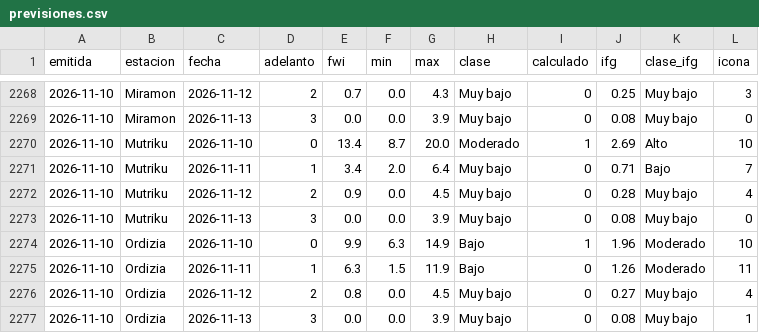
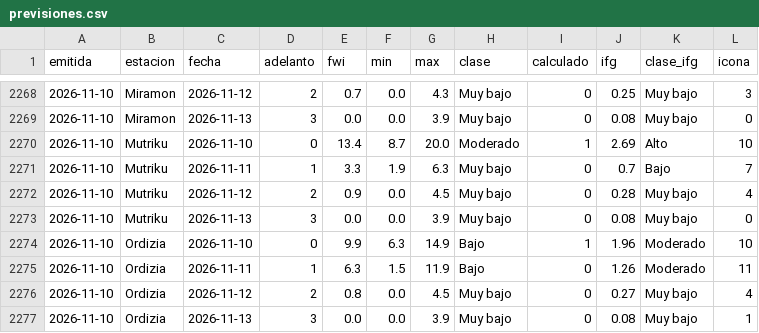
Before and after one commit to irratiamendiak/panel-fwi, a CSV file: datos/previsiones.csv, drawn as a sheet; only a part is shown, gaps mark what is left out.

Commit message:
Actualiza datos FWI 2026-11-10

```diff
--- a/datos/previsiones.csv
+++ b/datos/previsiones.csv
@@ -2270,3 +2270,3 @@ emitida,estacion,fecha,adelanto,fwi,min,max,clase,calculado,ifg,clase_ifg,icona
 2026-11-10,Mutriku,2026-11-10,0,13.4,8.7,20.0,Moderado,1,2.69,Alto,10
-2026-11-10,Mutriku,2026-11-11,1,3.4,2.0,6.4,Muy bajo,0,0.71,Bajo,7
+2026-11-10,Mutriku,2026-11-11,1,3.3,1.9,6.3,Muy bajo,0,0.7,Bajo,7
 2026-11-10,Mutriku,2026-11-12,2,0.9,0.0,4.5,Muy bajo,0,0.28,Muy bajo,4
```
Also changed, not shown: 4 other files.
